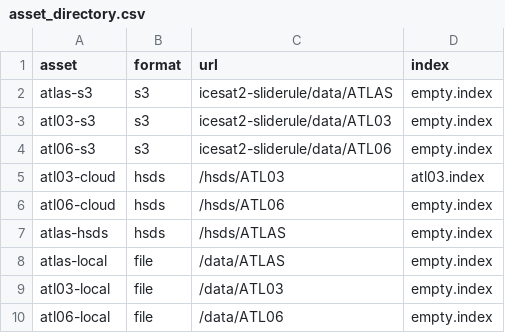
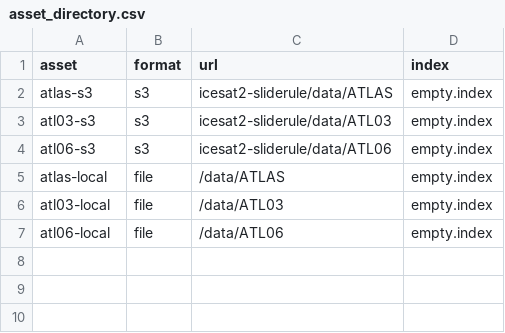
Before and after one commit to ksharonin/sliderule, a CSV file: targets/sliderule-icesat2/asset_directory.csv, drawn as a sheet; the diff names each change by its address in the sheet, - before the commit and + after, or states it on an @@ line.

```diff
--- a/targets/sliderule-icesat2/asset_directory.csv
+++ b/targets/sliderule-icesat2/asset_directory.csv
-row 5: atl03-cloud | hsds | /hsds/ATL03 | atl03.index
-row 6: atl06-cloud | hsds | /hsds/ATL06 | empty.index
-row 7: atlas-hsds | hsds | /hsds/ATLAS | empty.index
```
Also changed, not shown: 6 other files.
